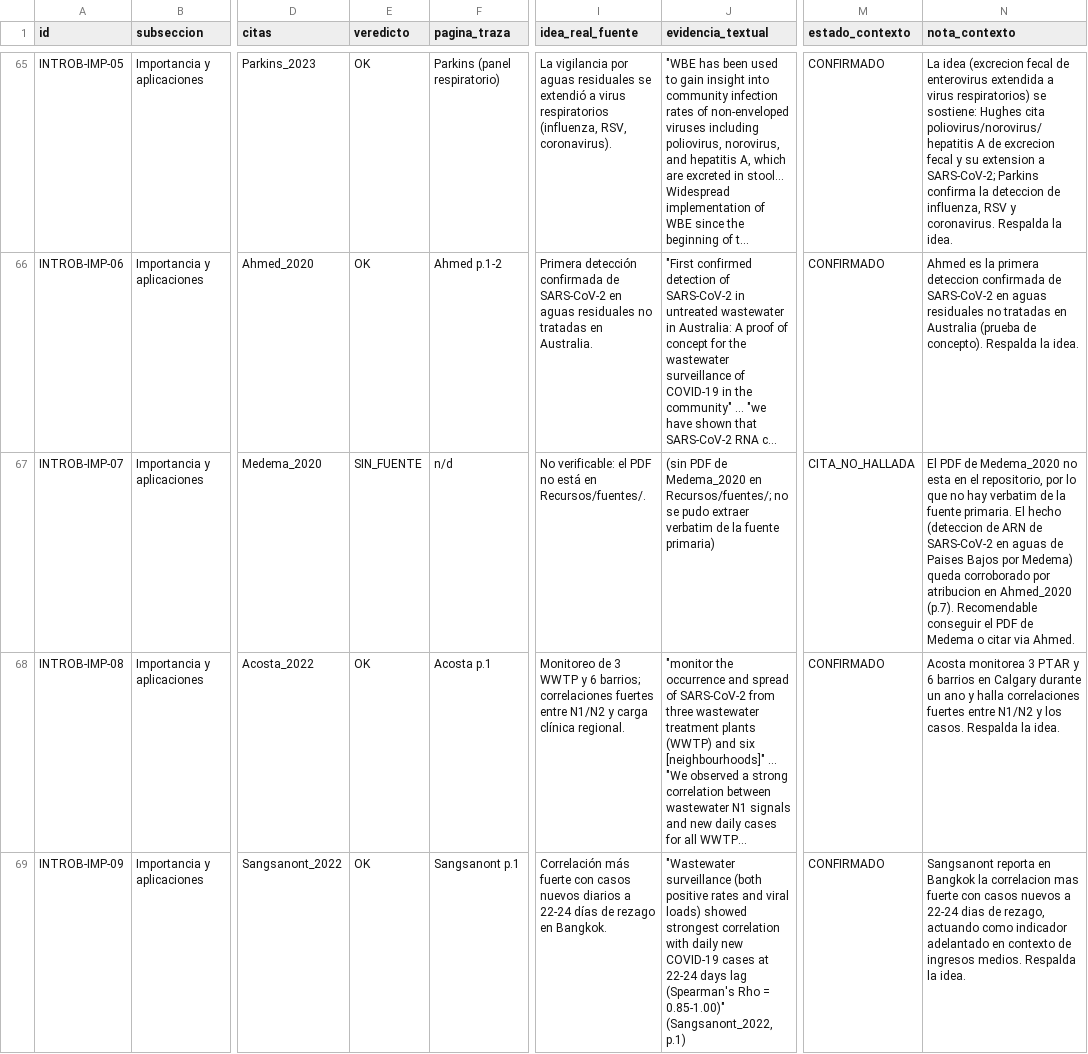
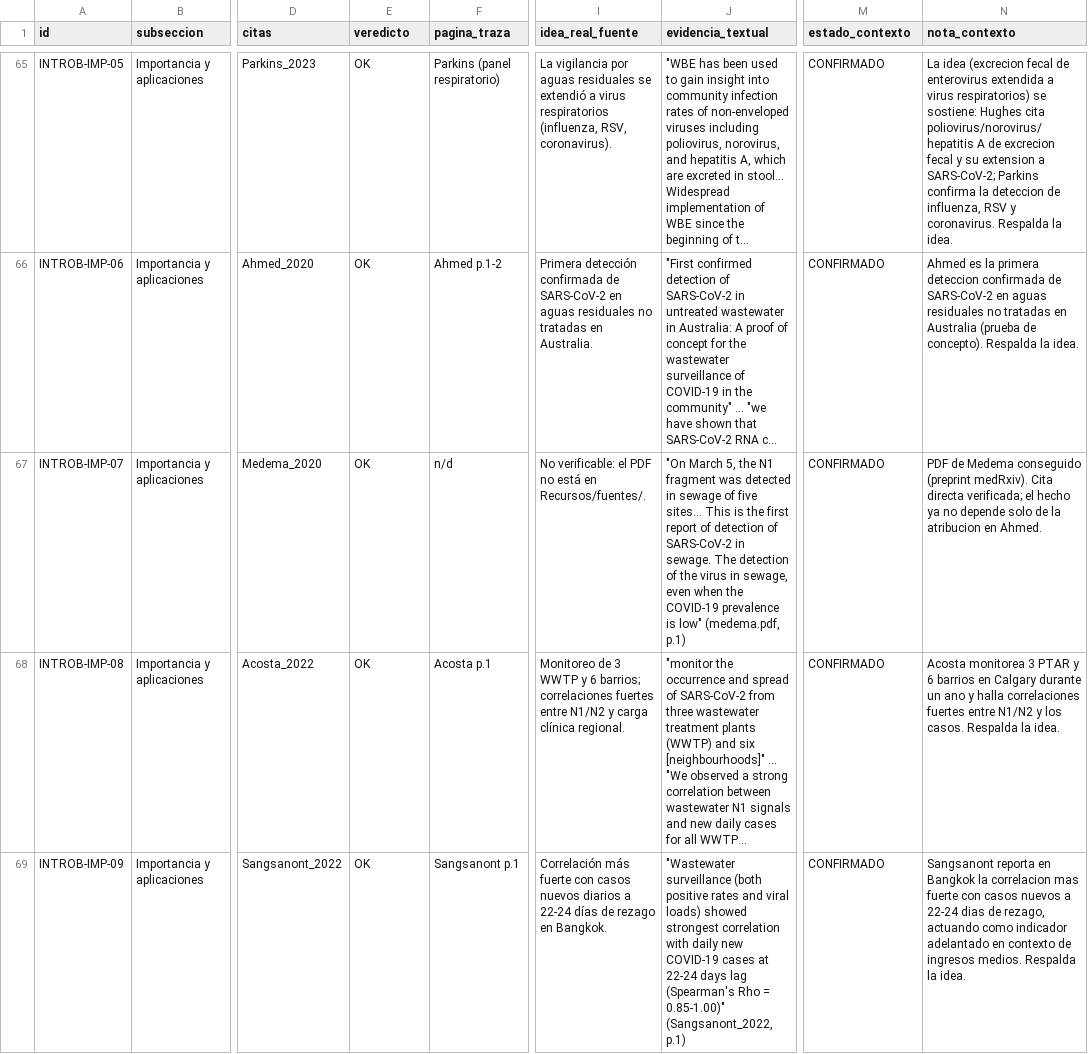
Before and after one commit to fresvel/USFQ_TFM_MB, a CSV file: auditoria/trazabilidad_fuentes.csv, drawn as a sheet; only a part is shown, gaps mark what is left out; long unchanged cells end in …; the diff names each change by its address in the sheet, - before the commit and + after, or states it on an @@ line.

Commit message:
Correcciones Lote 1 (introduccion): reatribucion de citas verificadas, parechovirus, N1/N2 CDC, Pneumoviridae, USFQ coautor; Medema conseguido y verificado

```diff
--- a/auditoria/trazabilidad_fuentes.csv
+++ b/auditoria/trazabilidad_fuentes.csv
-E67 (veredicto): SIN_FUENTE
+E67 (veredicto): OK
-J67 (evidencia_textual): (sin PDF de Medema_2020 en Recursos/fuentes/; no se pudo extraer verbatim de la fuente primaria)
+J67 (evidencia_textual): "On March 5, the N1 fragment was detected in sewage of five sites... This is the first report of detection of SARS-CoV-2 in sewage. The detection of the virus in sewage, even when the COVID-19 prevalence is low" (medema.pdf, p.1)
-M67 (estado_contexto): CITA_NO_HALLADA
+M67 (estado_contexto): CONFIRMADO
-N67 (nota_contexto): El PDF de Medema_2020 no esta en el repositorio, por lo que no hay verbatim de la fuente primaria. El hecho (deteccion de ARN de SARS-CoV-2 en aguas de Paises Bajos por Medema) queda corroborado por atribucion en Ahmed_2020 (p.7). Recomendable conseguir el PDF de Medema o citar via Ahmed.
+N67 (nota_contexto): PDF de Medema conseguido (preprint medRxiv). Cita directa verificada; el hecho ya no depende solo de la atribucion en Ahmed.
```
Also changed, not shown: 2 other files.
